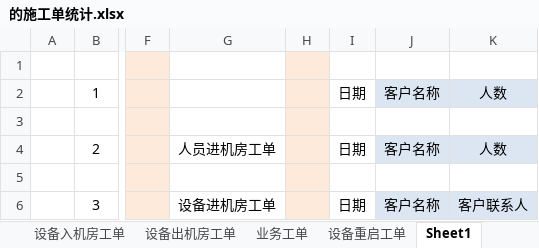
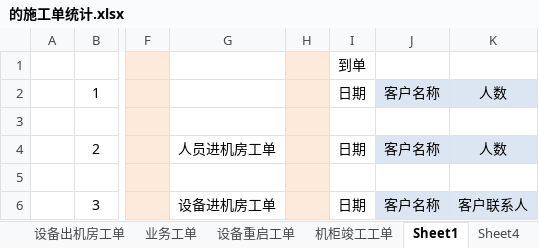
Before and after one commit to HuJiW/myNote, an Excel workbook: 的施工单统计.xlsx, sheet Sheet1, drawn as a sheet; only a part is shown, gaps mark what is left out; values as stored, in another font and other column widths than the file's, no borders; the diff names each change by its address in the sheet, - before the commit and + after, or states it on an @@ line.

```diff
--- a/的施工单统计.xlsx (sheet Sheet1)
+++ b/的施工单统计.xlsx (sheet Sheet1)
+sheet tab: 机柜竣工工单
-I1: (empty)
+I1: 到单
```
Also changed, not shown: sheet 人员入机房工单, sheet Sheet4, other sheet tabs.
